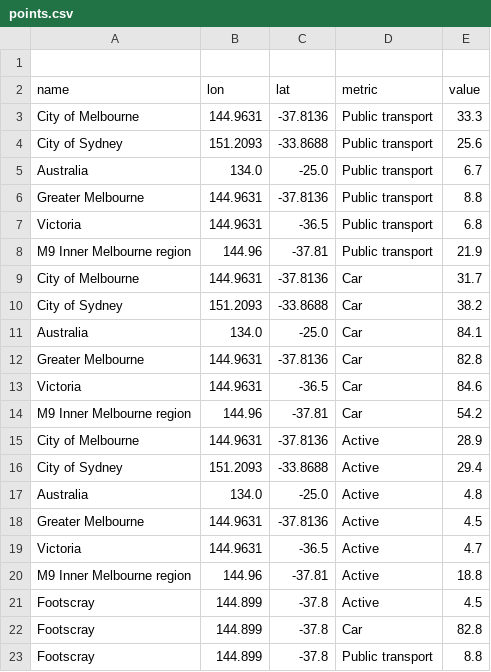
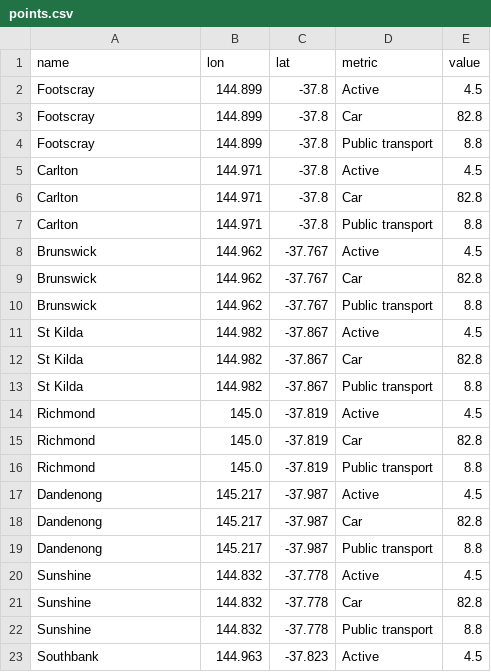
Before and after one commit to khanhl123/Homework-Week-9-FIT3179-, a CSV file: points.csv, drawn as a sheet; only a part is shown; the shorter side is filled out with more unchanged rows; the diff names each change by its address in the sheet, - before the commit and + after, or states it on an @@ line.

Commit message:
Update points.csv

```diff
--- a/points.csv
+++ b/points.csv
-row 1: (empty)
-row 3: City of Melbourne | 144.9631 | -37.8136 | Public transport | 33.3
-row 4: City of Sydney | 151.2093 | -33.8688 | Public transport | 25.6
-row 5: Australia | 134.0 | -25.0 | Public transport | 6.7
-row 6: Greater Melbourne | 144.9631 | -37.8136 | Public transport | 8.8
-row 7: Victoria | 144.9631 | -36.5 | Public transport | 6.8
-row 8: M9 Inner Melbourne region | 144.96 | -37.81 | Public transport | 21.9
-row 9: City of Melbourne | 144.9631 | -37.8136 | Car | 31.7
-row 10: City of Sydney | 151.2093 | -33.8688 | Car | 38.2
-row 11: Australia | 134.0 | -25.0 | Car | 84.1
-row 12: Greater Melbourne | 144.9631 | -37.8136 | Car | 82.8
-row 13: Victoria | 144.9631 | -36.5 | Car | 84.6
-row 14: M9 Inner Melbourne region | 144.96 | -37.81 | Car | 54.2
-row 15: City of Melbourne | 144.9631 | -37.8136 | Active | 28.9
-row 16: City of Sydney | 151.2093 | -33.8688 | Active | 29.4
-row 17: Australia | 134.0 | -25.0 | Active | 4.8
-row 18: Greater Melbourne | 144.9631 | -37.8136 | Active | 4.5
-row 19: Victoria | 144.9631 | -36.5 | Active | 4.7
-row 20: M9 Inner Melbourne region | 144.96 | -37.81 | Active | 18.8
```
